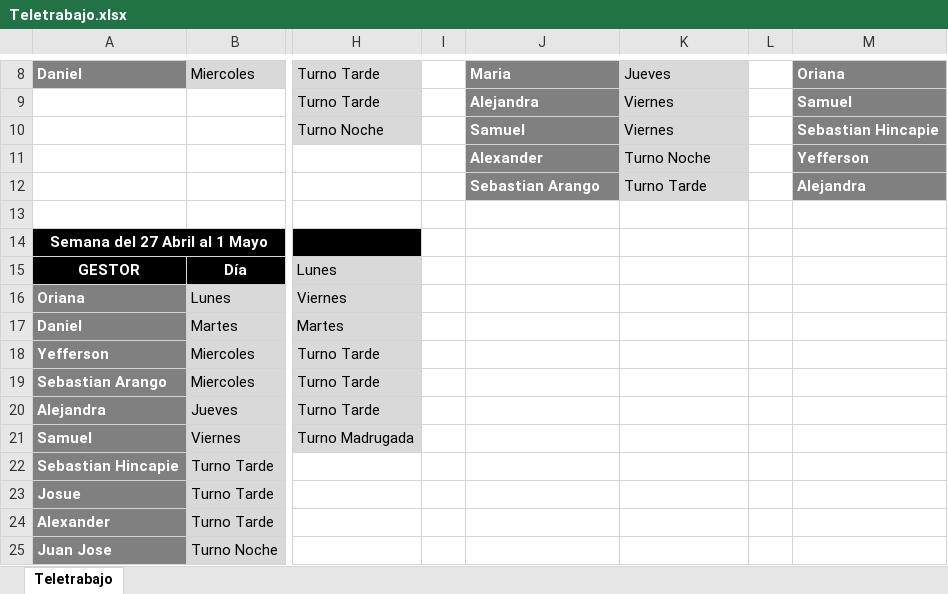
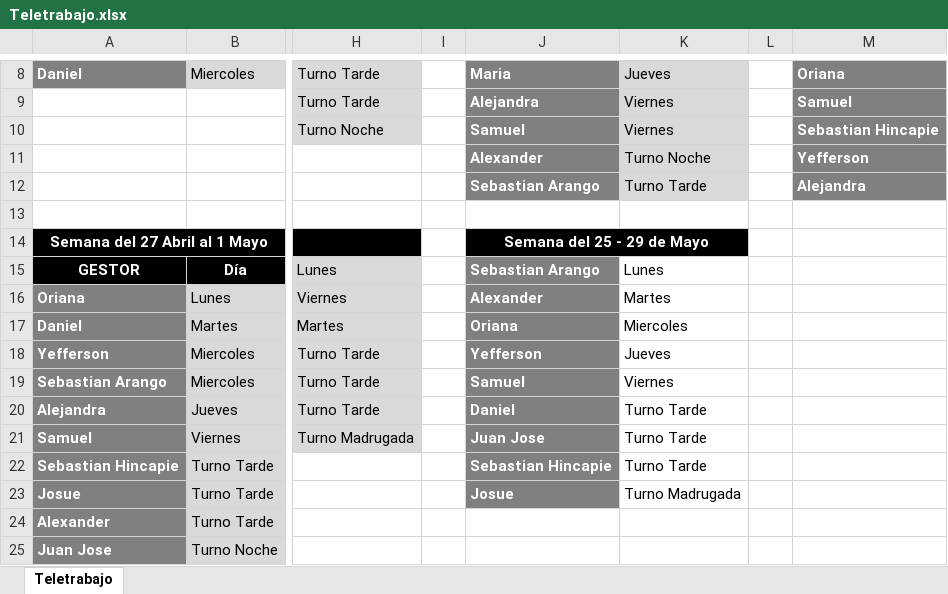
Before and after one commit to VirtualSoft026/riesgovirtualsoft, an Excel workbook: Teletrabajo/Teletrabajo.xlsx, sheet Teletrabajo, drawn as a sheet; only a part is shown, gaps mark what is left out; values as stored, in another font and other column widths than the file's, no borders; the diff names each change by its address in the sheet, - before the commit and + after, or states it on an @@ line.

```diff
--- a/Teletrabajo/Teletrabajo.xlsx (sheet Teletrabajo)
+++ b/Teletrabajo/Teletrabajo.xlsx (sheet Teletrabajo)
-J14: (empty)
+J14: Semana del 25 - 29 de Mayo
-J14:K14 fill: none
+J14:K14 fill: #000000
+J14:K14 merged
-J15: (empty)
+J15: Sebastian Arango
-J15:J23 fill: none
+J15:J23 fill: #808080
-K15: (empty)
+K15: Lunes
-J16: (empty)
+J16: Alexander
-K16: (empty)
+K16: Martes
-J17: (empty)
+J17: Oriana
-K17: (empty)
+K17: Miercoles
-J18: (empty)
+J18: Yefferson
-K18: (empty)
+K18: Jueves
-J19: (empty)
+J19: Samuel
-K19: (empty)
+K19: Viernes
-J20: (empty)
+J20: Daniel
-K20:K22: (empty)
+K20:K22: Turno Tarde
-J21: (empty)
+J21: Juan Jose
-J22: (empty)
+J22: Sebastian Hincapie
-J23: (empty)
+J23: Josue
-K23: (empty)
+K23: Turno Madrugada
```
Also changed, not shown: Horario/Horario 2026.xlsx, 7 other files.
